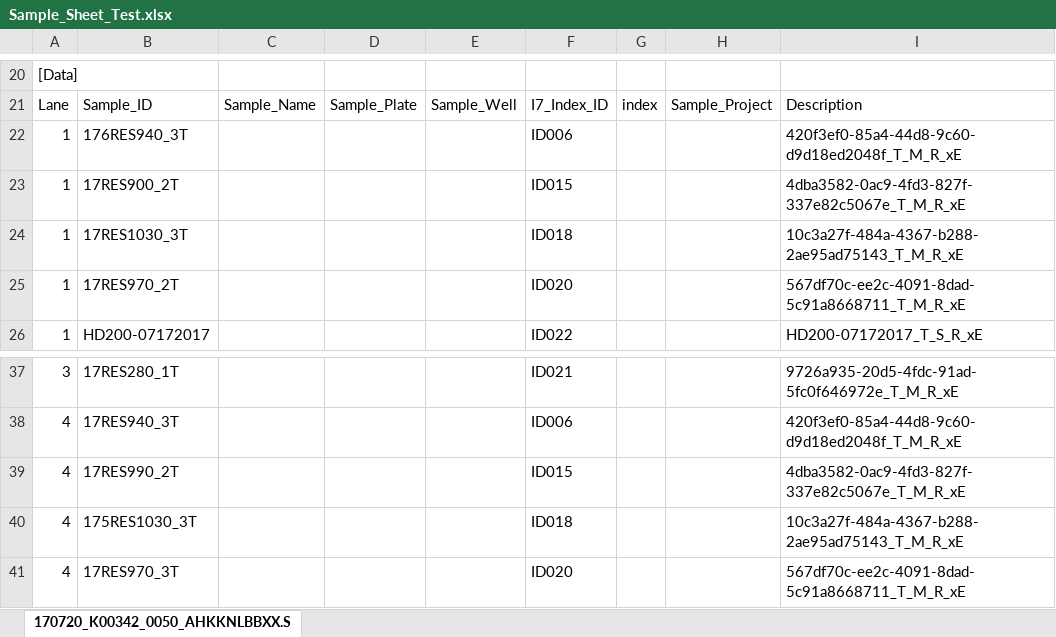
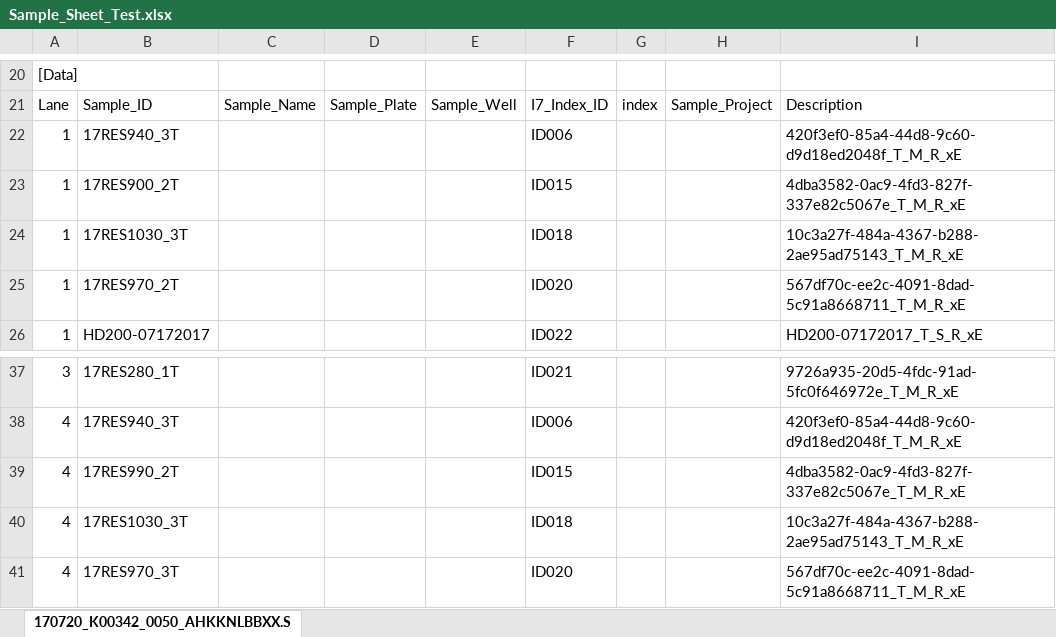
Before and after one commit to superdolo/sample_sheet_test, an Excel workbook: Sample_Sheet_Test.xlsx, sheet 170720_K00342_0050_AHKKNLBBXX.S, drawn as a sheet; only a part is shown, gaps mark what is left out; values as stored, in another font and other column widths than the file's, no borders; the diff names each change by its address in the sheet, - before the commit and + after, or states it on an @@ line.

Commit message:
reverting xlsx to original doc recieved in zip. (had made changes in testing)
Signed-off-by: Steve Dolatowski <sdolatowski@chartertsp.com>

```diff
--- a/Sample_Sheet_Test.xlsx (sheet 170720_K00342_0050_AHKKNLBBXX.S)
+++ b/Sample_Sheet_Test.xlsx (sheet 170720_K00342_0050_AHKKNLBBXX.S)
-B22: 176RES940_3T
+B22: 17RES940_3T
-B40: 175RES1030_3T
+B40: 17RES1030_3T
```
Also changed, not shown: 1 other file.
